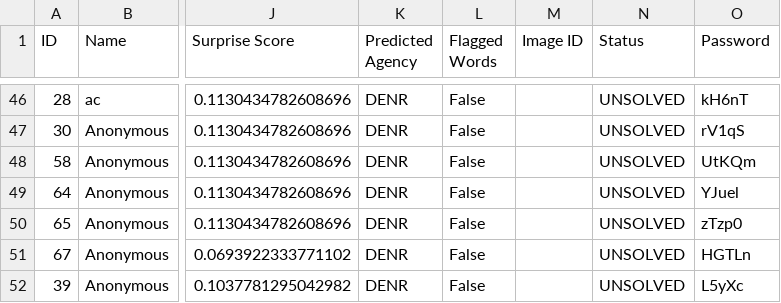
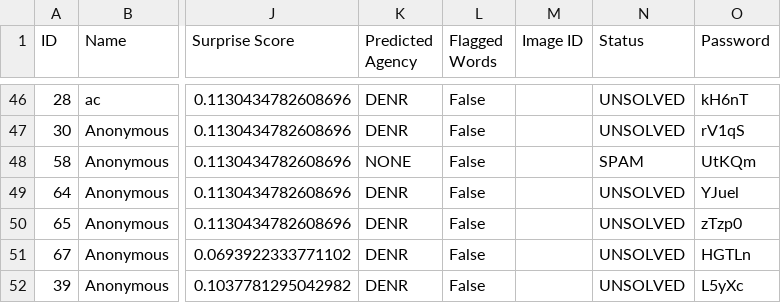
Before and after one commit to SmugOne/CitizenComplainAnalysisTest, a CSV file: CSVFile/ArrangedData.csv, drawn as a sheet; only a part is shown, gaps mark what is left out; the diff names each change by its address in the sheet, - before the commit and + after, or states it on an @@ line.

```diff
--- a/CSVFile/ArrangedData.csv
+++ b/CSVFile/ArrangedData.csv
-K48 (Predicted Agency): DENR
+K48 (Predicted Agency): NONE
-N48 (Status): UNSOLVED
+N48 (Status): SPAM
```
Also changed, not shown: CSVFile/Archive.csv, CSVFile/ComplaintsData.csv, 2 other files.
